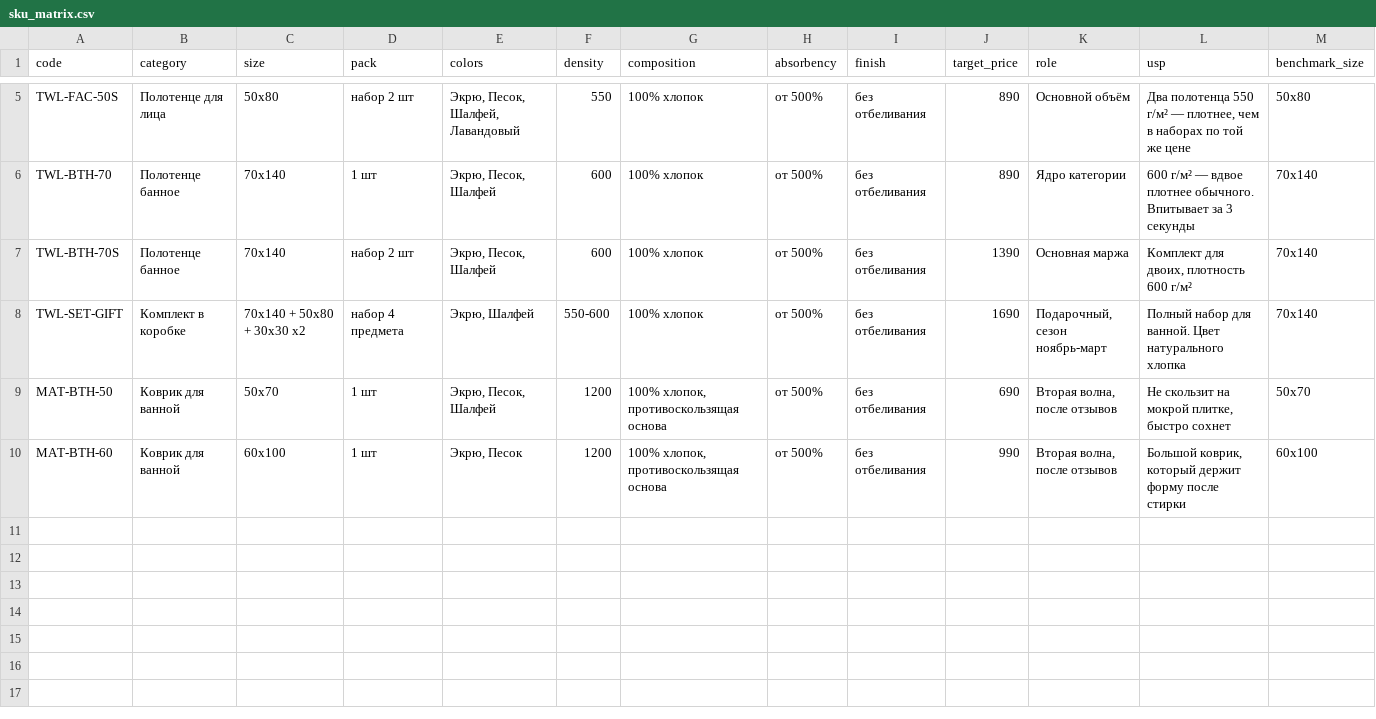
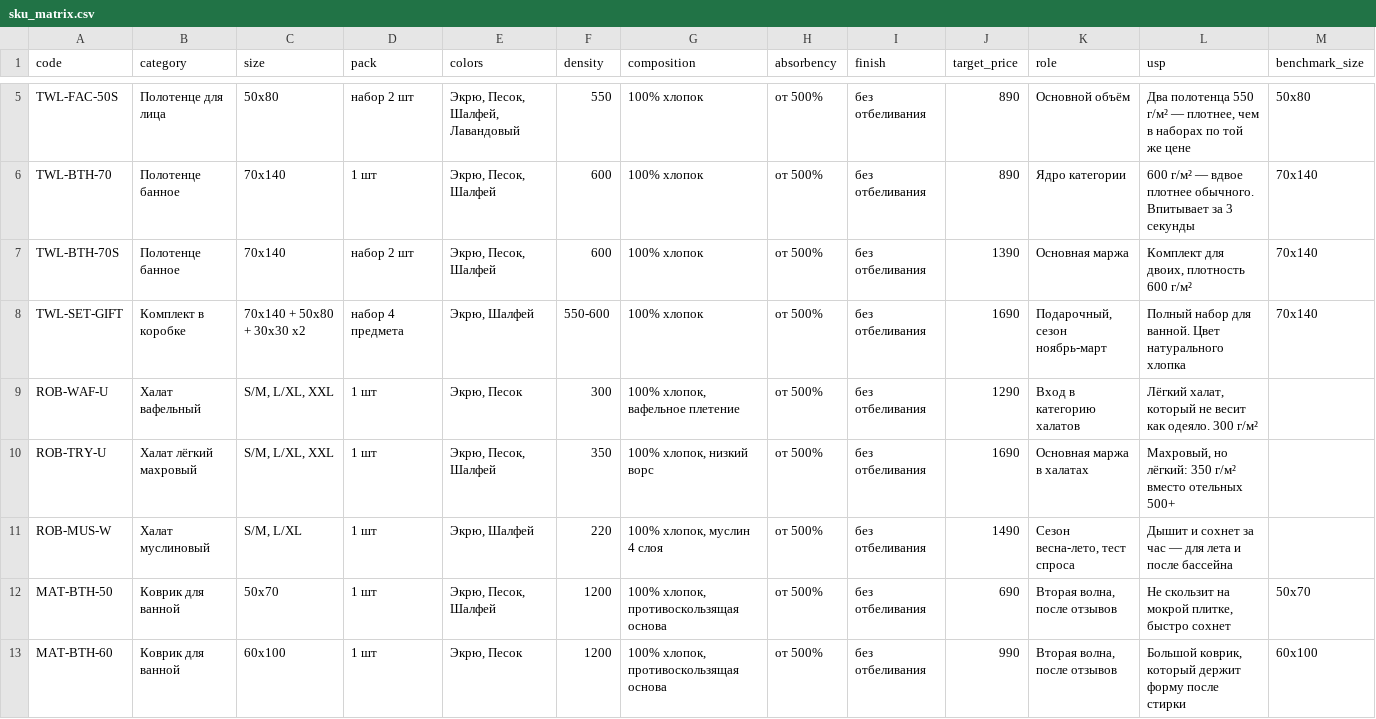
Before and after one commit to saselle/Unit_economics_MP, a CSV file: data/sku_matrix.csv, drawn as a sheet; only a part is shown, gaps mark what is left out; the diff names each change by its address in the sheet, - before the commit and + after, or states it on an @@ line.

```diff
--- a/data/sku_matrix.csv
+++ b/data/sku_matrix.csv
+row 9: ROB-WAF-U | Халат вафельный | S/M, L/XL, XXL | 1 шт | Экрю, Песок | 300 | 100% хлопок, вафельное плетение | от 500% | без отбеливания | 1290 | Вход в категорию халатов | Лёгкий халат, который не весит как одеяло. 300 г/м²
+row 10: ROB-TRY-U | Халат лёгкий махровый | S/M, L/XL, XXL | 1 шт | Экрю, Песок, Шалфей | 350 | 100% хлопок, низкий ворс | от 500% | без отбеливания | 1690 | Основная маржа в халатах | Махровый, но лёгкий: 350 г/м² вместо отельных 500+
+row 11: ROB-MUS-W | Халат муслиновый | S/M, L/XL | 1 шт | Экрю, Шалфей | 220 | 100% хлопок, муслин 4 слоя | от 500% | без отбеливания | 1490 | Сезон весна-лето, тест спроса | Дышит и сохнет за час — для лета и после бассейна
```
Also changed, not shown: data/queries.csv, 1 other file.
